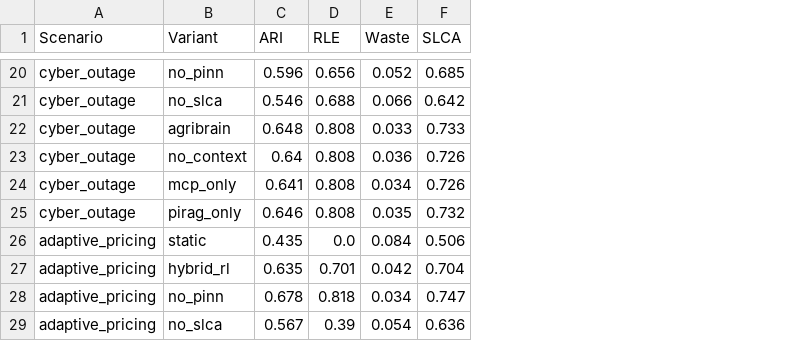
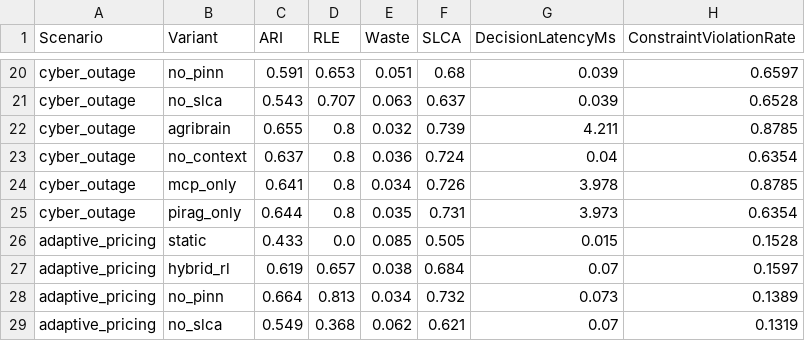
Before and after one commit to kprodigi/AGRI-BRAIN, a CSV file: mvp/simulation/results/table2_ablation.csv, drawn as a sheet; only a part is shown, gaps mark what is left out; the diff covers the shown part only; the diff names each change by its address in the sheet, - before the commit and + after, or states it on an @@ line.

```diff
--- a/mvp/simulation/results/table2_ablation.csv
+++ b/mvp/simulation/results/table2_ablation.csv
+column G (DecisionLatencyMs), rows 20-29: 0.039 | 0.039 | 4.211 | 0.04 | 3.978 | 3.973 | 0.015 | 0.07 | 0.073 | 0.07
+column H (ConstraintViolationRate), rows 20-29: 0.6597 | 0.6528 | 0.8785 | 0.6354 | 0.8785 | 0.6354 | 0.1528 | 0.1597 | 0.1389 | 0.1319
-C20 (ARI): 0.596
+C20 (ARI): 0.591
-D20 (RLE): 0.656
+D20 (RLE): 0.653
-E20 (Waste): 0.052
+E20 (Waste): 0.051
-F20 (SLCA): 0.685
+F20 (SLCA): 0.68
-C21 (ARI): 0.546
+C21 (ARI): 0.543
-D21 (RLE): 0.688
+D21 (RLE): 0.707
-E21 (Waste): 0.066
+E21 (Waste): 0.063
-F21 (SLCA): 0.642
+F21 (SLCA): 0.637
-C22 (ARI): 0.648
+C22 (ARI): 0.655
-D22:D25 (RLE): 0.808
+D22:D25 (RLE): 0.8
-E22 (Waste): 0.033
+E22 (Waste): 0.032
-F22 (SLCA): 0.733
+F22 (SLCA): 0.739
-C23 (ARI): 0.64
+C23 (ARI): 0.637
-F23 (SLCA): 0.726
+F23 (SLCA): 0.724
-C25 (ARI): 0.646
+C25 (ARI): 0.644
-F25 (SLCA): 0.732
+F25 (SLCA): 0.731
-C26 (ARI): 0.435
+C26 (ARI): 0.433
-E26 (Waste): 0.084
+E26 (Waste): 0.085
-F26 (SLCA): 0.506
+F26 (SLCA): 0.505
-C27 (ARI): 0.635
+C27 (ARI): 0.619
-D27 (RLE): 0.701
+D27 (RLE): 0.657
-E27 (Waste): 0.042
+E27 (Waste): 0.038
-F27 (SLCA): 0.704
+F27 (SLCA): 0.684
-C28 (ARI): 0.678
+C28 (ARI): 0.664
-D28 (RLE): 0.818
+D28 (RLE): 0.813
-F28 (SLCA): 0.747
+F28 (SLCA): 0.732
-C29 (ARI): 0.567
+C29 (ARI): 0.549
-D29 (RLE): 0.39
+D29 (RLE): 0.368
-E29 (Waste): 0.054
+E29 (Waste): 0.062
-F29 (SLCA): 0.636
+F29 (SLCA): 0.621
```
Also changed, not shown: 2 added rows, 2 removed rows and 98 edited cells elsewhere in this file, mvp/simulation/results/table1_summary.csv, 26 other files.
